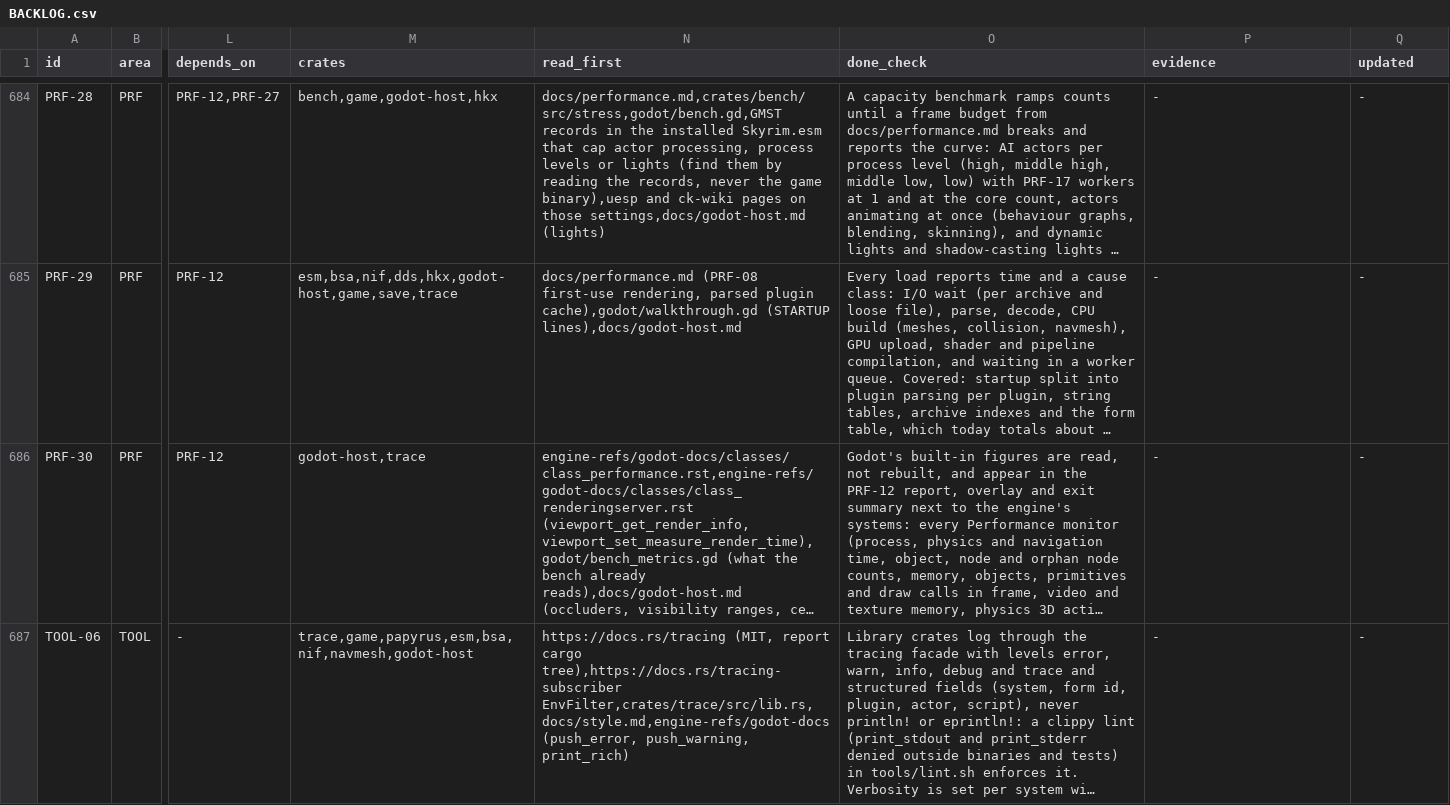
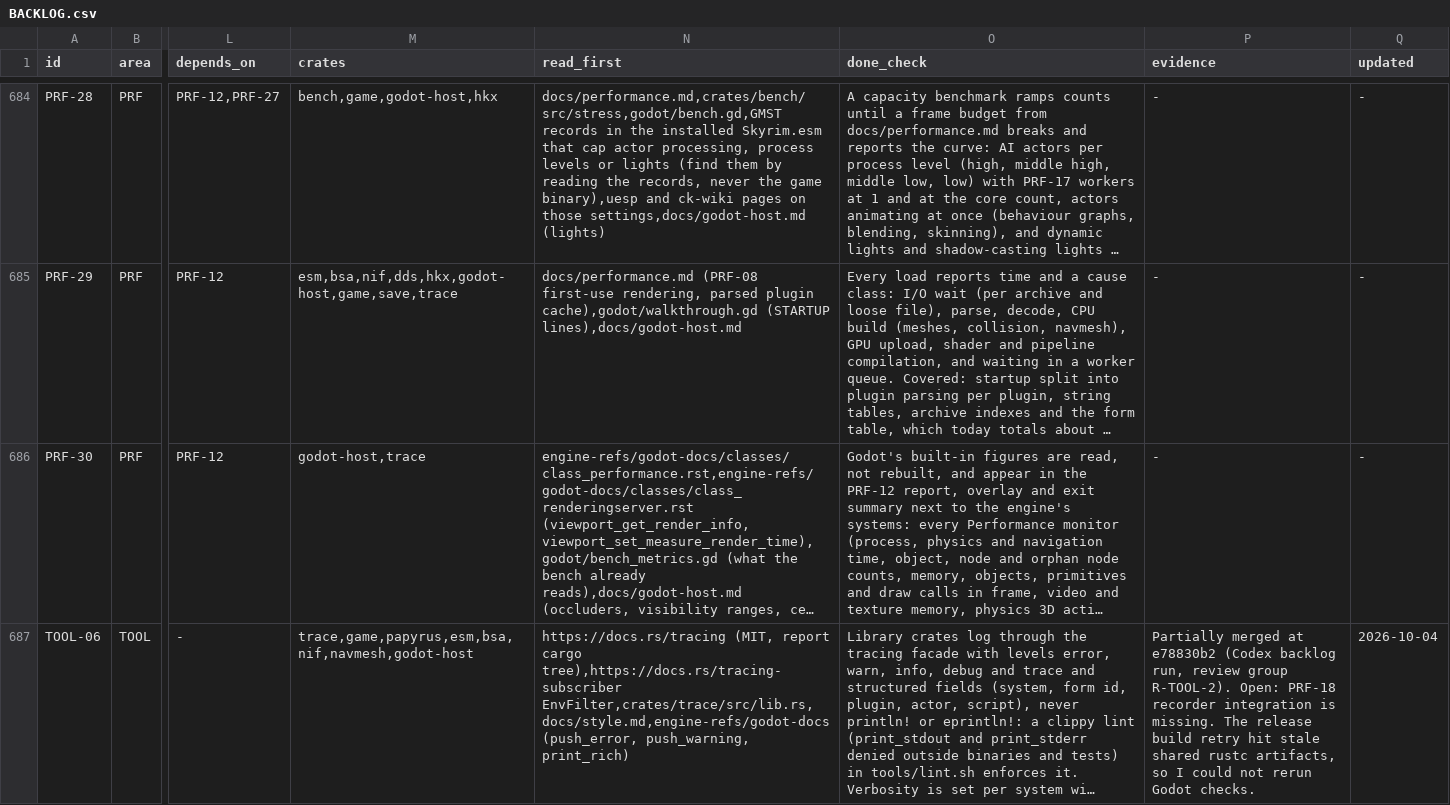
Before and after one commit to earthbone/earthbone-engine, a CSV file: BACKLOG.csv, drawn as a sheet; only a part is shown, gaps mark what is left out; long unchanged cells end in …; the diff covers the shown part only; the diff names each change by its address in the sheet, - before the commit and + after, or states it on an @@ line.

Commit message:
Record TOOL-06, TOOL-07 from review group R-TOOL-2

```diff
--- a/BACKLOG.csv
+++ b/BACKLOG.csv
-P687 (evidence): -
+P687 (evidence): Partially merged at e78830b2 (Codex backlog run, review group R-TOOL-2). Open: PRF-18 recorder integration is missing. The release build retry hit stale shared rustc artifacts, so I could not rerun Godot checks.
-Q687 (updated): -
+Q687 (updated): 2026-10-04
```
Also changed, not shown: 2 edited cells elsewhere in this file.
